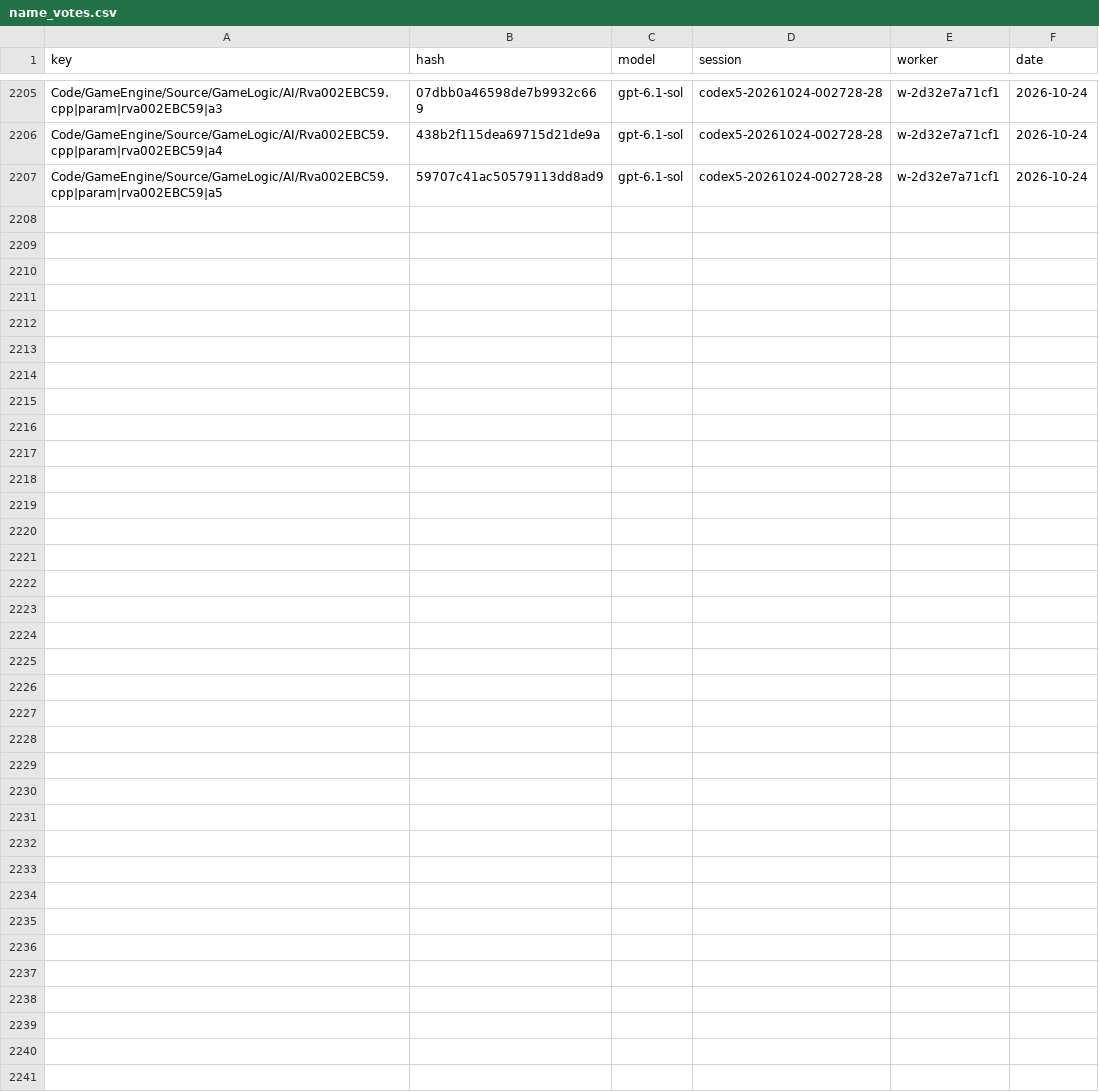
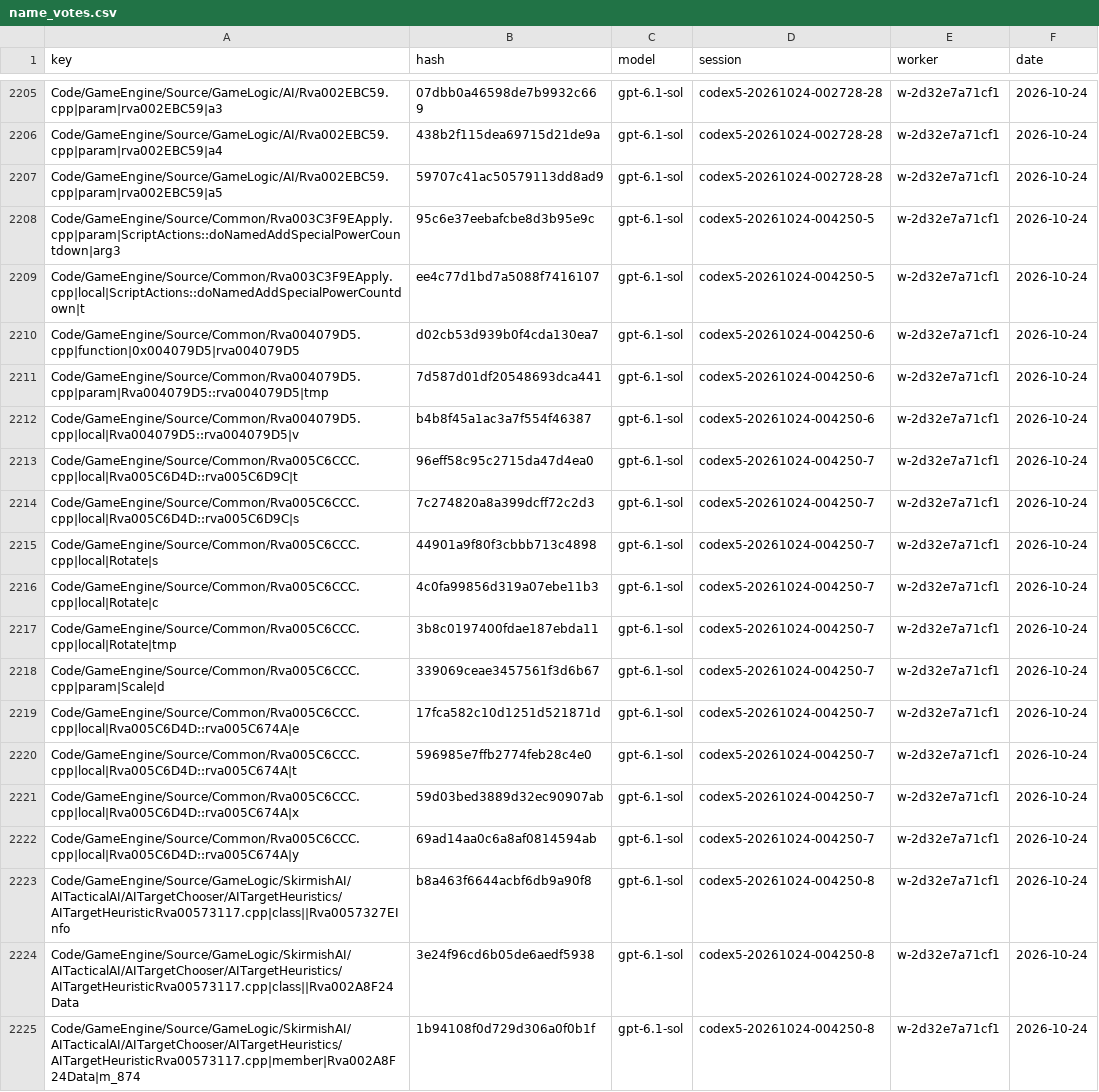
Before and after one commit to Alitryel/Open-BFME-2, a CSV file: reverse/name_votes.csv, drawn as a sheet; only a part is shown, gaps mark what is left out; the diff names each change by its address in the sheet, - before the commit and + after, or states it on an @@ line.

Commit message:
Record name votes (10 files, 18 keys)

```diff
--- a/reverse/name_votes.csv
+++ b/reverse/name_votes.csv
+row 2208: Code/GameEngine/Source/Common/Rva003C3F9EApply.cpp|param|ScriptActions::doNamedAddSpecialPowerCountdown|arg3 | 95c6e37eebafcbe8d3b95e9c | gpt-6.1-sol | codex5-20261024-004250-5 | w-2d32e7a71cf1 | 2026-10-24
+row 2209: Code/GameEngine/Source/Common/Rva003C3F9EApply.cpp|local|ScriptActions::doNamedAddSpecialPowerCountdown|t | ee4c77d1bd7a5088f7416107 | gpt-6.1-sol | codex5-20261024-004250-5 | w-2d32e7a71cf1 | 2026-10-24
+row 2210: Code/GameEngine/Source/Common/Rva004079D5.cpp|function|0x004079D5|rva004079D5 | d02cb53d939b0f4cda130ea7 | gpt-6.1-sol | codex5-20261024-004250-6 | w-2d32e7a71cf1 | 2026-10-24
+row 2211: Code/GameEngine/Source/Common/Rva004079D5.cpp|param|Rva004079D5::rva004079D5|tmp | 7d587d01df20548693dca441 | gpt-6.1-sol | codex5-20261024-004250-6 | w-2d32e7a71cf1 | 2026-10-24
+row 2212: Code/GameEngine/Source/Common/Rva004079D5.cpp|local|Rva004079D5::rva004079D5|v | b4b8f45a1ac3a7f554f46387 | gpt-6.1-sol | codex5-20261024-004250-6 | w-2d32e7a71cf1 | 2026-10-24
+row 2213: Code/GameEngine/Source/Common/Rva005C6CCC.cpp|local|Rva005C6D4D::rva005C6D9C|t | 96eff58c95c2715da47d4ea0 | gpt-6.1-sol | codex5-20261024-004250-7 | w-2d32e7a71cf1 | 2026-10-24
+row 2214: Code/GameEngine/Source/Common/Rva005C6CCC.cpp|local|Rva005C6D4D::rva005C6D9C|s | 7c274820a8a399dcff72c2d3 | gpt-6.1-sol | codex5-20261024-004250-7 | w-2d32e7a71cf1 | 2026-10-24
+row 2215: Code/GameEngine/Source/Common/Rva005C6CCC.cpp|local|Rotate|s | 44901a9f80f3cbbb713c4898 | gpt-6.1-sol | codex5-20261024-004250-7 | w-2d32e7a71cf1 | 2026-10-24
+row 2216: Code/GameEngine/Source/Common/Rva005C6CCC.cpp|local|Rotate|c | 4c0fa99856d319a07ebe11b3 | gpt-6.1-sol | codex5-20261024-004250-7 | w-2d32e7a71cf1 | 2026-10-24
+row 2217: Code/GameEngine/Source/Common/Rva005C6CCC.cpp|local|Rotate|tmp | 3b8c0197400fdae187ebda11 | gpt-6.1-sol | codex5-20261024-004250-7 | w-2d32e7a71cf1 | 2026-10-24
+row 2218: Code/GameEngine/Source/Common/Rva005C6CCC.cpp|param|Scale|d | 339069ceae3457561f3d6b67 | gpt-6.1-sol | codex5-20261024-004250-7 | w-2d32e7a71cf1 | 2026-10-24
+row 2219: Code/GameEngine/Source/Common/Rva005C6CCC.cpp|local|Rva005C6D4D::rva005C674A|e | 17fca582c10d1251d521871d | gpt-6.1-sol | codex5-20261024-004250-7 | w-2d32e7a71cf1 | 2026-10-24
+row 2220: Code/GameEngine/Source/Common/Rva005C6CCC.cpp|local|Rva005C6D4D::rva005C674A|t | 596985e7ffb2774feb28c4e0 | gpt-6.1-sol | codex5-20261024-004250-7 | w-2d32e7a71cf1 | 2026-10-24
+row 2221: Code/GameEngine/Source/Common/Rva005C6CCC.cpp|local|Rva005C6D4D::rva005C674A|x | 59d03bed3889d32ec90907ab | gpt-6.1-sol | codex5-20261024-004250-7 | w-2d32e7a71cf1 | 2026-10-24
+row 2222: Code/GameEngine/Source/Common/Rva005C6CCC.cpp|local|Rva005C6D4D::rva005C674A|y | 69ad14aa0c6a8af0814594ab | gpt-6.1-sol | codex5-20261024-004250-7 | w-2d32e7a71cf1 | 2026-10-24
+row 2223: Code/GameEngine/Source/GameLogic/SkirmishAI/AITacticalAI/AITargetChooser/AITargetHeuristics/AITargetHeuristicRva00573117.cpp|class||Rva0057327EInfo | b8a463f6644acbf6db9a90f8 | gpt-6.1-sol | codex5-20261024-004250-8 | w-2d32e7a71cf1 | 2026-10-24
+row 2224: Code/GameEngine/Source/GameLogic/SkirmishAI/AITacticalAI/AITargetChooser/AITargetHeuristics/AITargetHeuristicRva00573117.cpp|class||Rva002A8F24Data | 3e24f96cd6b05de6aedf5938 | gpt-6.1-sol | codex5-20261024-004250-8 | w-2d32e7a71cf1 | 2026-10-24
+row 2225: Code/GameEngine/Source/GameLogic/SkirmishAI/AITacticalAI/AITargetChooser/AITargetHeuristics/AITargetHeuristicRva00573117.cpp|member|Rva002A8F24Data|m_874 | 1b94108f0d729d306a0f0b1f | gpt-6.1-sol | codex5-20261024-004250-8 | w-2d32e7a71cf1 | 2026-10-24
```
Also changed, not shown: reverse/name_agreed.csv.
